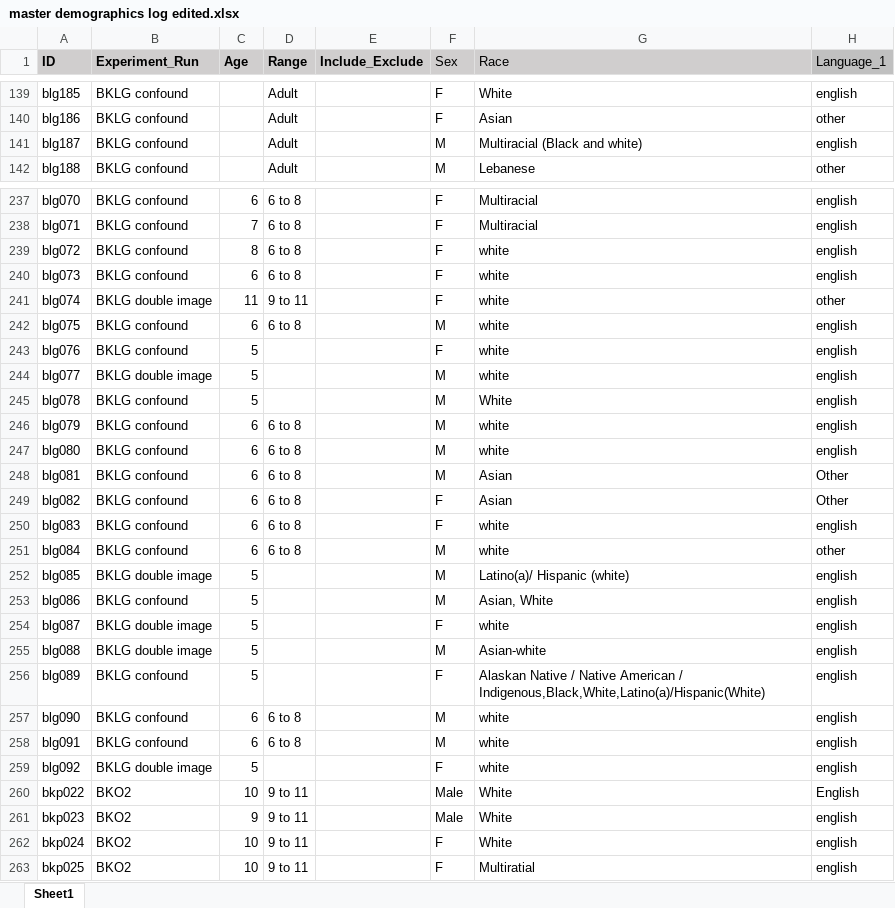
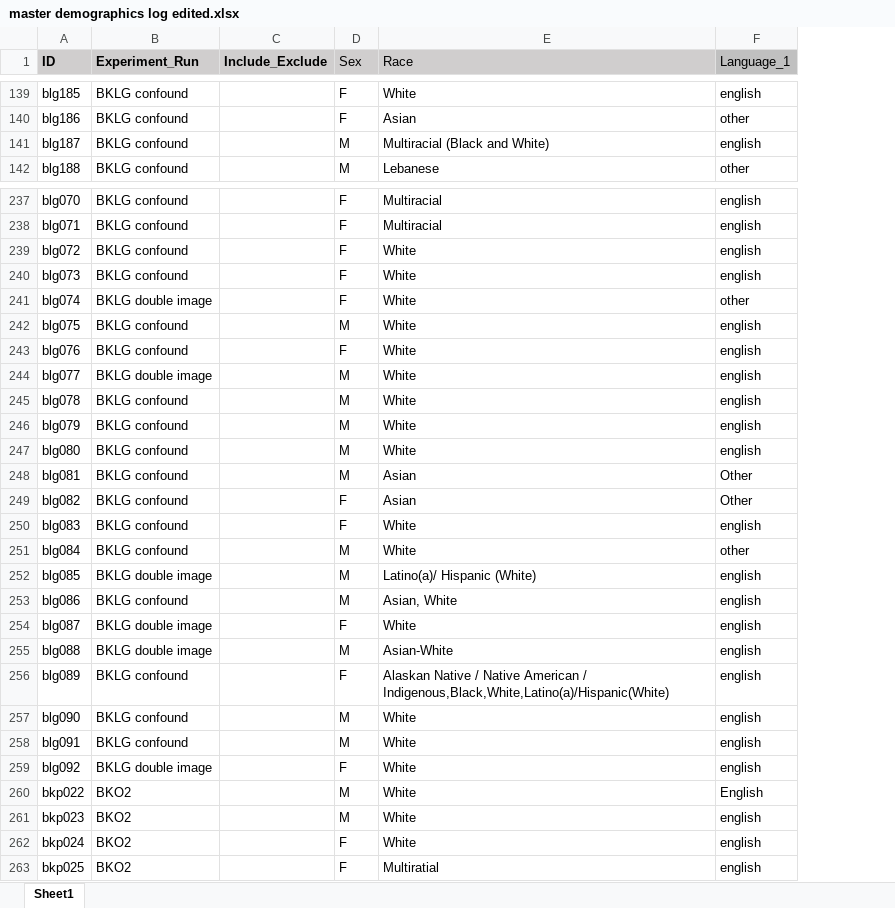
Before and after one commit to ebjacino/BK-Online-Replication, an Excel workbook: master demographics log edited.xlsx, sheet Sheet1, drawn as a sheet; only a part is shown, gaps mark what is left out; values as stored, in another font and other column widths than the file's, no borders; removed rows and columns are numbered as before the commit, all else as after; the diff covers the shown part only; the diff names each change by its address in the sheet, - before the commit and + after, or states it on an @@ line.

```diff
--- a/master demographics log edited.xlsx (sheet Sheet1)
+++ b/master demographics log edited.xlsx (sheet Sheet1)
-column C (Age), rows 237-263: 6 | 7 | 8 | 6 | 11 | 6 | 5 | 5 | 5 | 6 | 6 | 6 | 6 | 6 | 6 | 5 | 5 | 5 | 5 | 5 | 6 | 6 | 5 | 10 | 9 | 10 | 10
-column D (Range), rows 139-142: all Adult; rows 237-263: 6 to 8 | 6 to 8 | 6 to 8 | 6 to 8 | 9 to 11 | 6 to 8 |  |  |  | 6 to 8 | 6 to 8 | 6 to 8 | 6 to 8 | 6 to 8 | 6 to 8 |  |  |  |  |  | 6 to 8 | 6 to 8 |  | 9 to 11 | 9 to 11 | 9 to 11 | 9 to 11
-E141 (Race): Multiracial (Black and white)
+E141 (Race): Multiracial (Black and White)
-E239:E244 (Race): white
+E239:E244 (Race): White
-E246:E247 (Race): white
+E246:E247 (Race): White
-E250:E251 (Race): white
+E250:E251 (Race): White
-E252 (Race): Latino(a)/ Hispanic (white)
+E252 (Race): Latino(a)/ Hispanic (White)
-E254 (Race): white
+E254 (Race): White
-E255 (Race): Asian-white
+E255 (Race): Asian-White
-E257:E259 (Race): white
+E257:E259 (Race): White
-D260:D261 (Sex): Male
+D260:D261 (Sex): M
```
Also changed, not shown: 74 edited cells elsewhere in this sheet, 7 other files.
